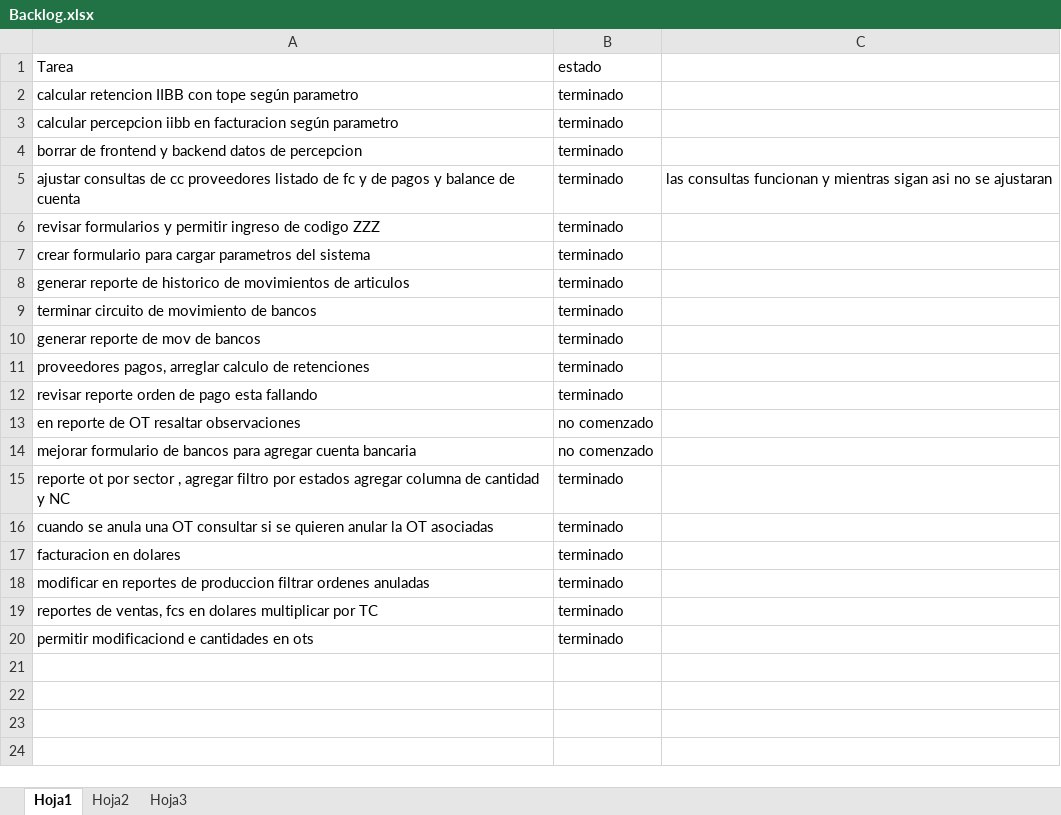
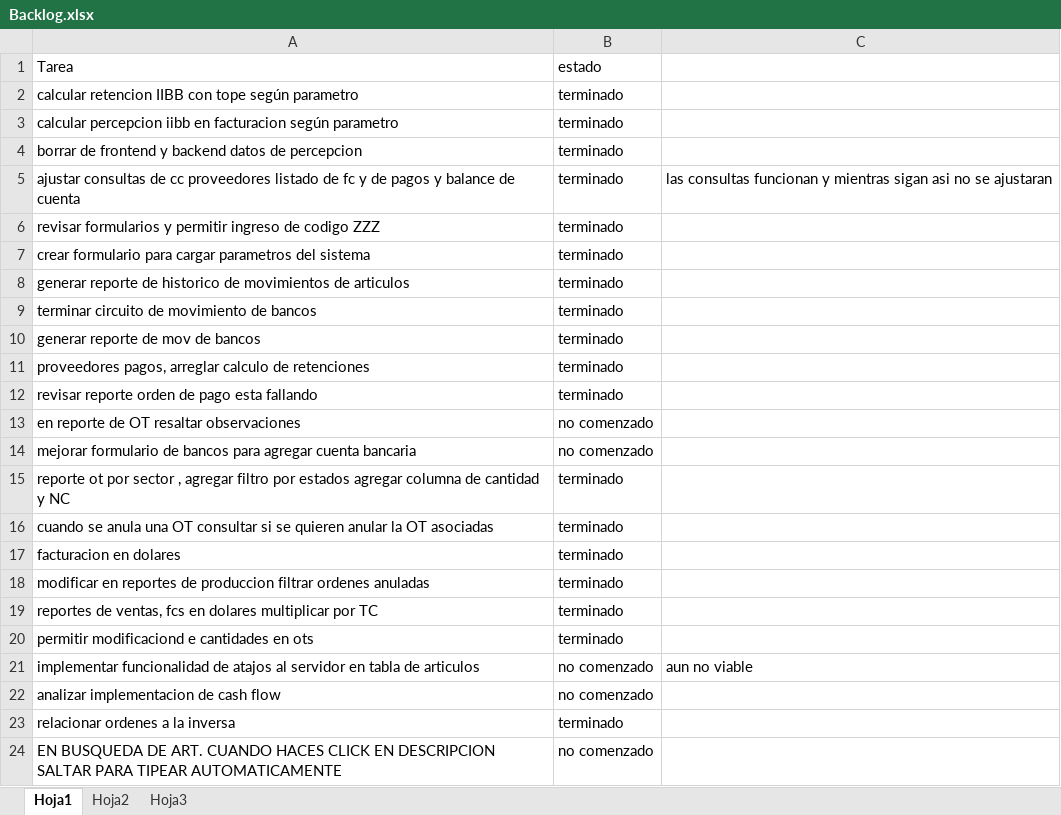
Before and after one commit to laureano23/bpApp, an Excel workbook: Backlog.xlsx, sheet Hoja1, drawn as a sheet; values as stored, in another font and other column widths than the file's, no borders; conditional formats not drawn; the diff names each change by its address in the sheet, - before the commit and + after, or states it on an @@ line.

Commit message:
Mejora formulario de cuentas bancarias, desarrllo de funcion para relacionar ordenes a la inversa, correccion de anulacion de ordenes relacionadas

```diff
--- a/Backlog.xlsx (sheet Hoja1)
+++ b/Backlog.xlsx (sheet Hoja1)
+row 21: implementar funcionalidad de atajos al servidor en tabla de articulos | no comenzado | aun no viable
+row 22: analizar implementacion de cash flow | no comenzado
+row 23: relacionar ordenes a la inversa | terminado
+row 24: EN BUSQUEDA DE ART. CUANDO HACES CLICK EN DESCRIPCION SALTAR PARA TIPEAR AUTOMATICAMENTE | no comenzado
```
Also changed, not shown: 20 other files.
